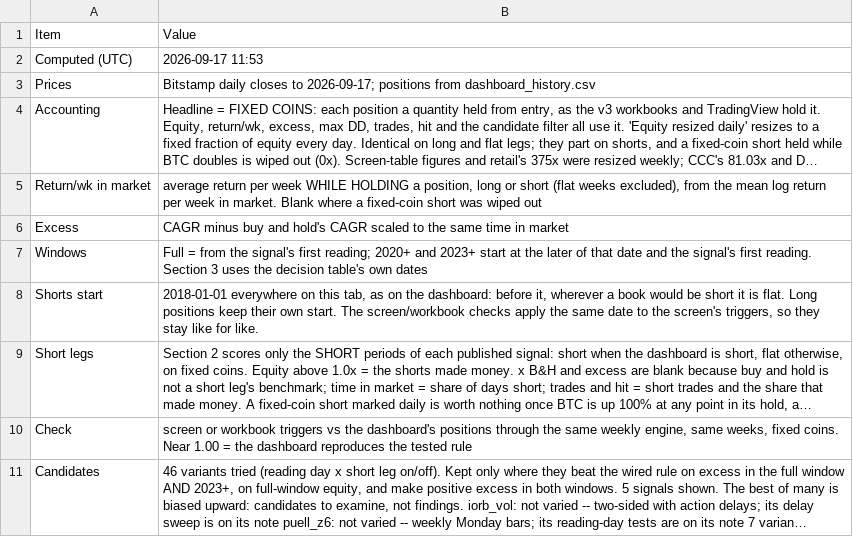
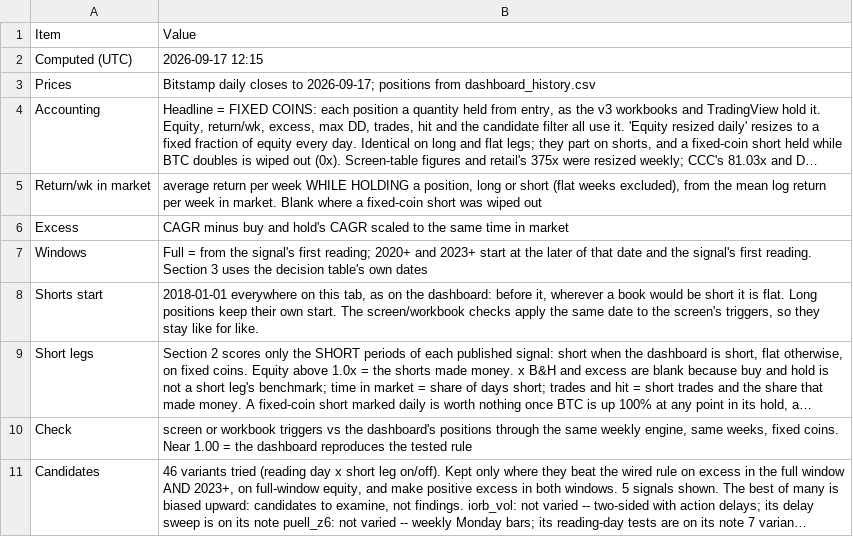
Before and after one commit to 3Jack1/btc-credit-dashboard, a CSV file: performance_table_meta.csv, drawn as a sheet; long unchanged cells end in ….

```diff
--- a/performance_table_meta.csv
+++ b/performance_table_meta.csv
@@ -1,3 +1,3 @@
 Item,Value
-Computed (UTC),2026-09-17 11:53
+Computed (UTC),2026-09-17 12:15
 Prices,Bitstamp daily closes to 2026-09-17; positions from dashboard_history.csv
```
Also changed, not shown: performance_table.csv.
